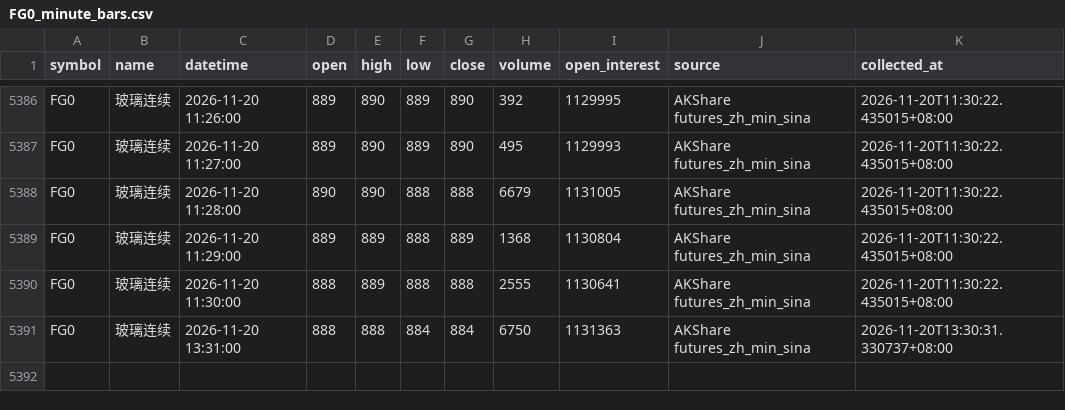
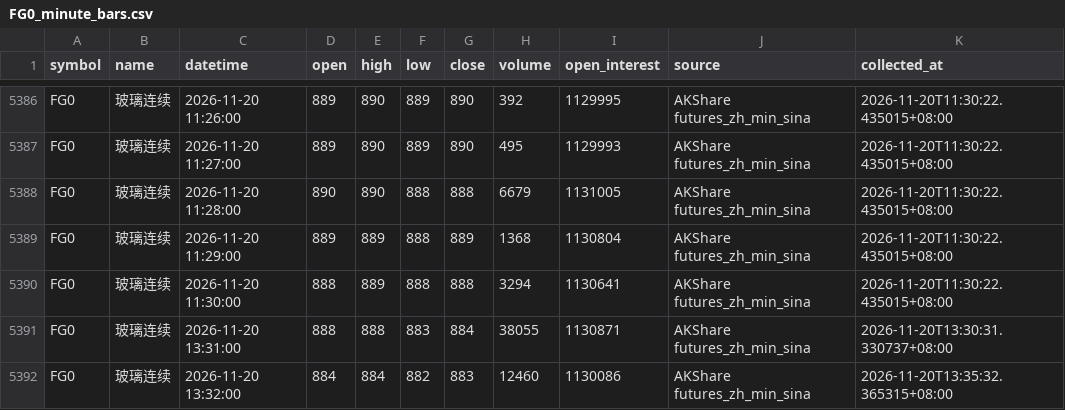
Before and after one commit to luckyjohnlucky/akshare-futures-data, a CSV file: output/FG0_minute_bars.csv, drawn as a sheet; only a part is shown, gaps mark what is left out.

```diff
--- a/output/FG0_minute_bars.csv
+++ b/output/FG0_minute_bars.csv
@@ -5389,3 +5389,4 @@ FG0,玻璃连续,2026-11-20 11:28:00,890,890,888,888,6679,1131005,AKShare future
 FG0,玻璃连续,2026-11-20 11:29:00,889,889,888,889,1368,1130804,AKShare futures_zh_min_sina,2026-11-20T11:30:22.435015+08:00
-FG0,玻璃连续,2026-11-20 11:30:00,888,889,888,888,2555,1130641,AKShare futures_zh_min_sina,2026-11-20T11:30:22.435015+08:00
-FG0,玻璃连续,2026-11-20 13:31:00,888,888,884,884,6750,1131363,AKShare futures_zh_min_sina,2026-11-20T13:30:31.330737+08:00
+FG0,玻璃连续,2026-11-20 11:30:00,888,889,888,888,3294,1130641,AKShare futures_zh_min_sina,2026-11-20T11:30:22.435015+08:00
+FG0,玻璃连续,2026-11-20 13:31:00,888,888,883,884,38055,1130871,AKShare futures_zh_min_sina,2026-11-20T13:30:31.330737+08:00
+FG0,玻璃连续,2026-11-20 13:32:00,884,884,882,883,12460,1130086,AKShare futures_zh_min_sina,2026-11-20T13:35:32.365315+08:00
```
Also changed, not shown: output/HC0_minute_bars.csv, output/MA0_minute_bars.csv, 6 other files.
